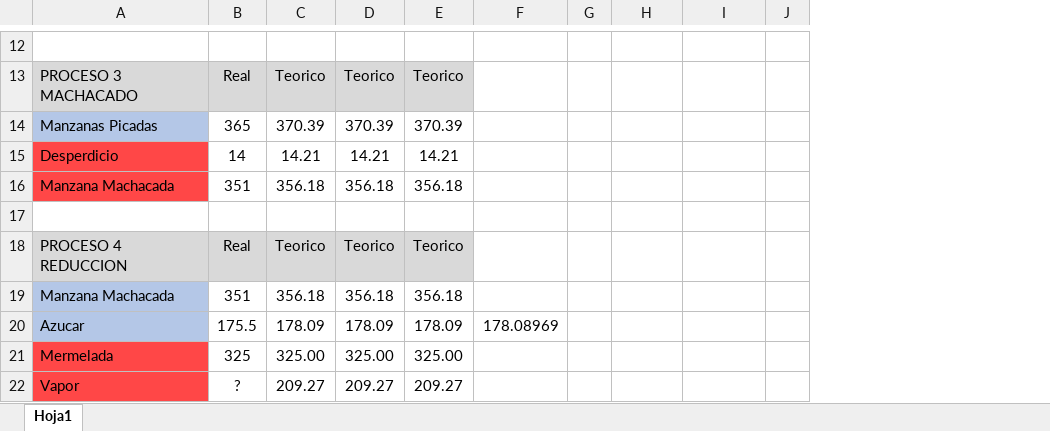
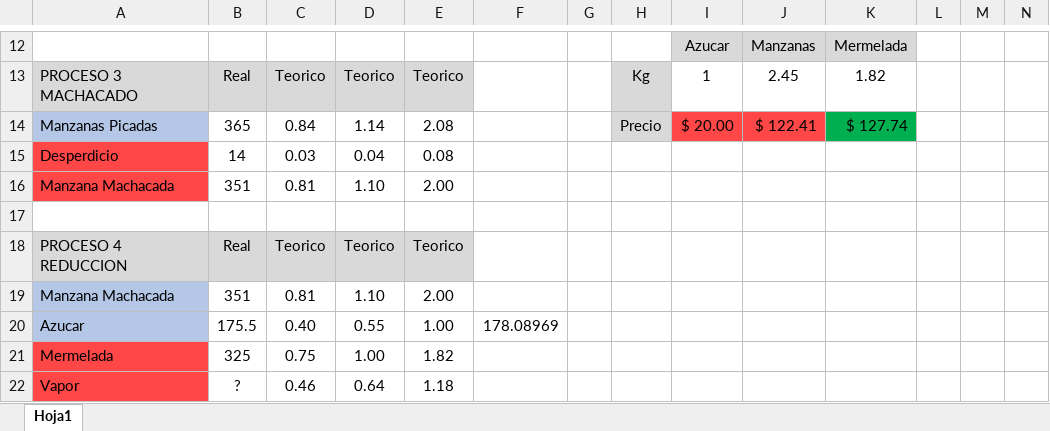
Before and after one commit to Aldayr02/Proyecto-Quimica-Mermelada, an Excel workbook: No Code/Calculo Mermelada.xlsx, sheet Hoja1, drawn as a sheet; only a part is shown, gaps mark what is left out; values as stored, in another font and other column widths than the file's, no borders; removed rows and columns are numbered as before the commit, all else as after; the diff covers the shown part only; the diff names each change by its address in the sheet, - before the commit and + after, or states it on an @@ line.

Commit message:
Update de Operations.js y update del excel

```diff
--- a/No Code/Calculo Mermelada.xlsx (sheet Hoja1)
+++ b/No Code/Calculo Mermelada.xlsx (sheet Hoja1)
+column H, row 13: Kg
+column K, rows 12-13: Mermelada | 1.82
+column L, empty
+column N, empty
-row 12: (empty)
+row 12:  |  |  |  |  |  |  |  | Azucar | Manzanas | Mermelada
-I12:J12 fill: none
+I12:J12 fill: #D9D9D9
-I13: (empty)
+I13: 1
-J13: (empty)
+J13: 2.45
-row 14: Manzanas Picadas | 365 | 370.39 | 370.39 | 370.39
+row 14: Manzanas Picadas | 365 | 0.84 | 1.14 | 2.08 |  |  | Precio | $ 20.00 | $ 122.41 | $ 127.74
-C15: 14.21
+C15: 0.03
-D15: 14.21
+D15: 0.04
-E15: 14.21
+E15: 0.08
-C16: 356.18
+C16: 0.81
-D16: 356.18
+D16: 1.10
-E16: 356.18
+E16: 2.00
-C19: 356.18
+C19: 0.81
-D19: 356.18
+D19: 1.10
-E19: 356.18
+E19: 2.00
-C20: 178.09
+C20: 0.40
-D20: 178.09
+D20: 0.55
-E20: 178.09
+E20: 1.00
-C21: 325.00
+C21: 0.75
-D21: 325.00
+D21: 1.00
-E21: 325.00
+E21: 1.82
-C22: 209.27
+C22: 0.46
-D22: 209.27
+D22: 0.64
-E22: 209.27
+E22: 1.18
```
Also changed, not shown: 4 added rows, 4 removed rows, 18 edited cells and cell formats elsewhere in this sheet, 2 other files.
